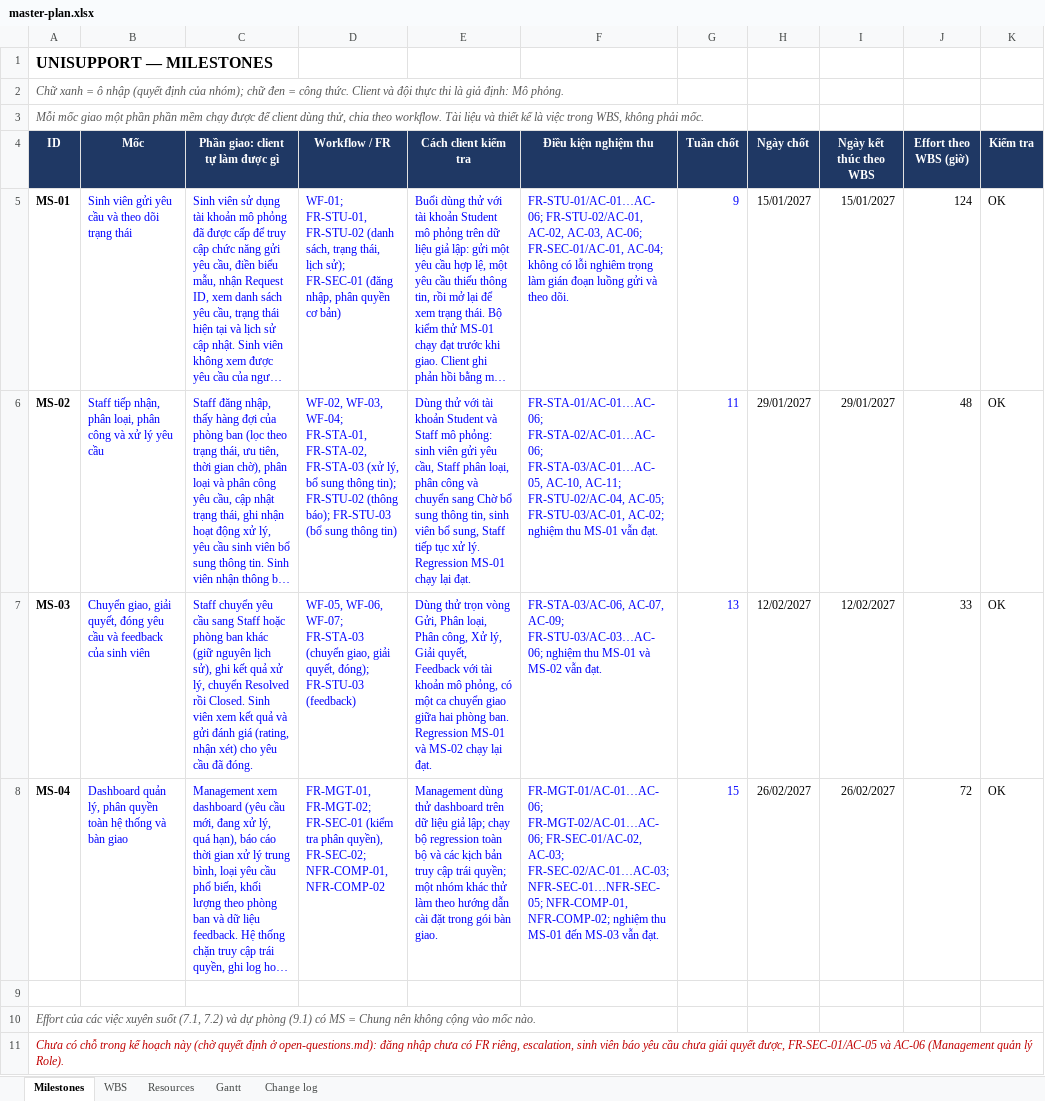
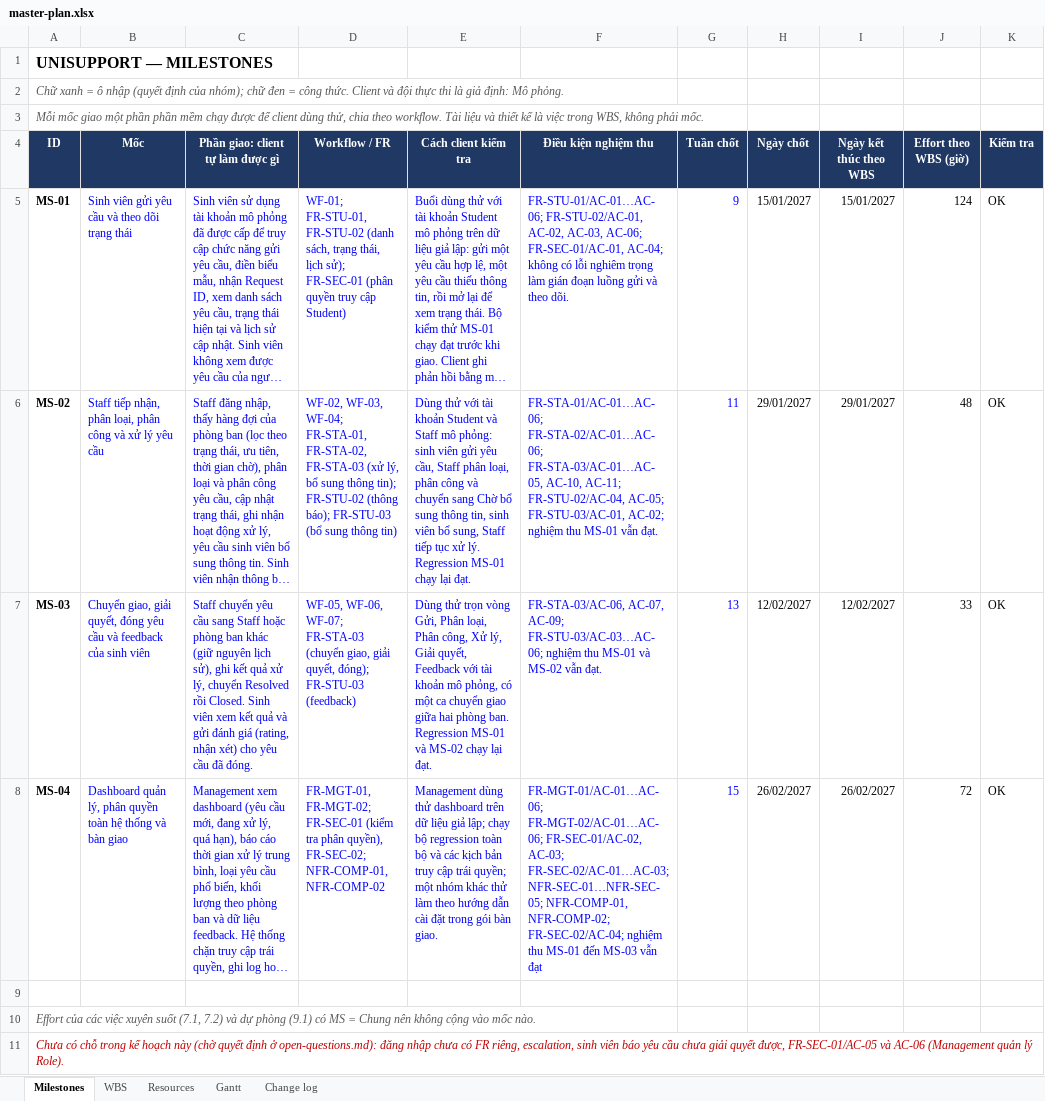
Before and after one commit to CauDravan/unisupport, an Excel workbook: docs/08-project/master-plan.xlsx, sheet Milestones, drawn as a sheet; only a part is shown; long unchanged cells end in …; values as stored, in another font and other column widths than the file's, no borders; conditional formats not drawn; the diff names each change by its address in the sheet, - before the commit and + after, or states it on an @@ line.

```diff
--- a/docs/08-project/master-plan.xlsx (sheet Milestones)
+++ b/docs/08-project/master-plan.xlsx (sheet Milestones)
-D5 (Workflow / FR): …sử); FR-SEC-01 (đăng nhập, phân quyền cơ bản)
+D5 (Workflow / FR): …sử); FR-SEC-01 (phân quyền truy cập Student)
-F8 (Điều kiện nghiệm thu): …NFR-COMP-01, NFR-COMP-02; nghiệm thu MS-01 đến MS-03 vẫn đạt.
+F8 (Điều kiện nghiệm thu): …NFR-COMP-01, NFR-COMP-02; FR-SEC-02/AC-04; nghiệm thu MS-01 đến MS-03 vẫn đạt
```
Also changed, not shown: sheet WBS, sheet Gantt, sheet Resources, 1 other file.
